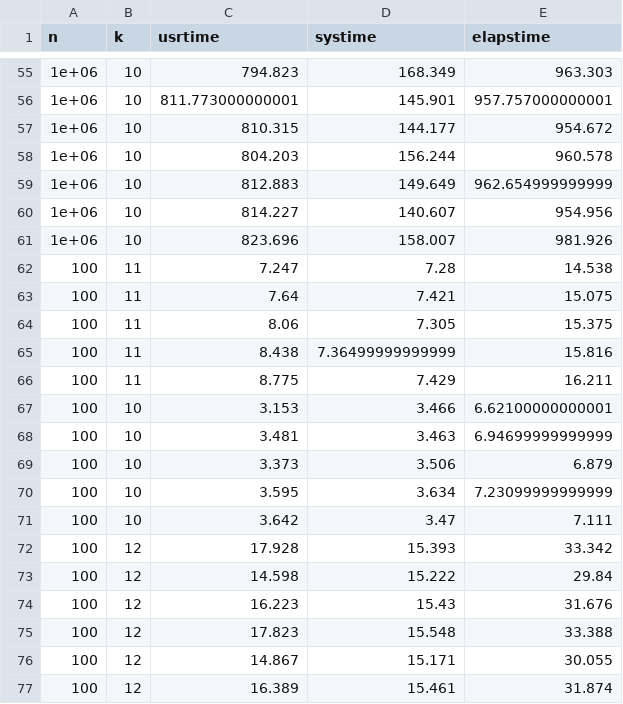
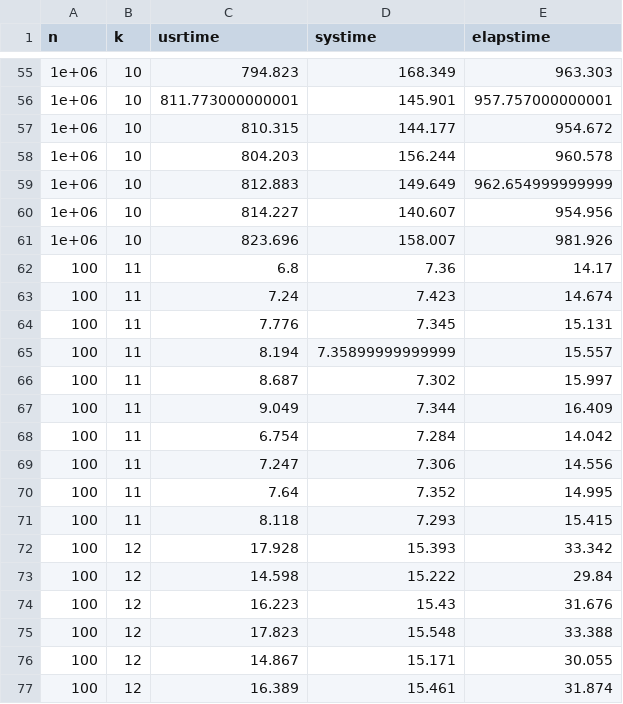
Before and after one commit to jarad/gpuModelSearch, a CSV file: Rwrapper/rfittime.csv, drawn as a sheet; only a part is shown, gaps mark what is left out.

Commit message:
Fixed mistake where only 5 replications of k=11, n=100 were recorded

```diff
--- a/Rwrapper/rfittime.csv
+++ b/Rwrapper/rfittime.csv
@@ -61,12 +61,12 @@
 1e+06,10,823.696,158.007,981.926
-100,11,7.247,7.28,14.538
-100,11,7.64,7.421,15.075
-100,11,8.06,7.305,15.375
-100,11,8.438,7.36499999999999,15.816
-100,11,8.775,7.429,16.211
-100,10,3.153,3.466,6.62100000000001
-100,10,3.481,3.463,6.94699999999999
-100,10,3.373,3.506,6.879
-100,10,3.595,3.634,7.23099999999999
-100,10,3.642,3.47,7.111
+100,11,6.8,7.36,14.17
+100,11,7.24,7.423,14.674
+100,11,7.776,7.345,15.131
+100,11,8.194,7.35899999999999,15.557
+100,11,8.687,7.302,15.997
+100,11,9.049,7.344,16.409
+100,11,6.754,7.284,14.042
+100,11,7.247,7.306,14.556
+100,11,7.64,7.352,14.995
+100,11,8.118,7.293,15.415
 100,12,17.928,15.393,33.342
```
